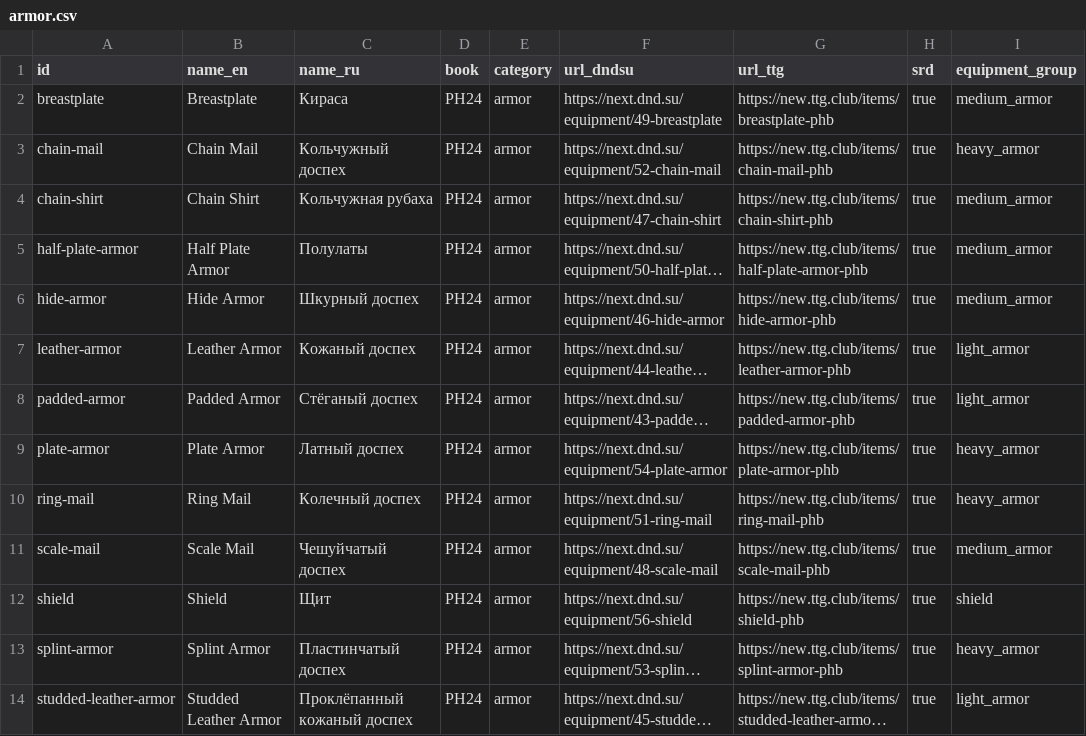
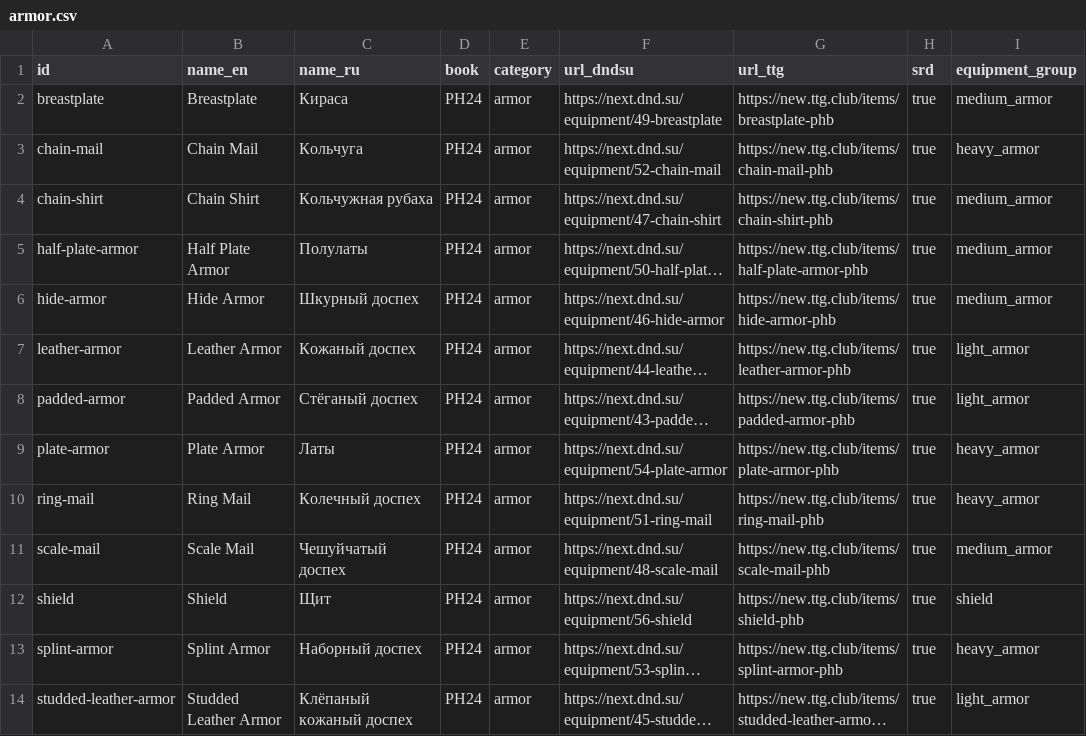
Before and after one commit to igorpogulaev485-code/Dvarf, a CSV file: docs/edition-2024/sources/armor.csv, drawn as a sheet; long unchanged cells end in …; the diff names each change by its address in the sheet, - before the commit and + after, or states it on an @@ line.

```diff
--- a/docs/edition-2024/sources/armor.csv
+++ b/docs/edition-2024/sources/armor.csv
-C3 (name_ru): Кольчужный доспех
+C3 (name_ru): Кольчуга
-C9 (name_ru): Латный доспех
+C9 (name_ru): Латы
-C13 (name_ru): Пластинчатый доспех
+C13 (name_ru): Наборный доспех
-C14 (name_ru): Проклёпанный кожаный доспех
+C14 (name_ru): Клёпаный кожаный доспех
```
Also changed, not shown: docs/edition-2024/sources/bastions.csv, docs/edition-2024/sources/equipment.csv, 18 other files.
